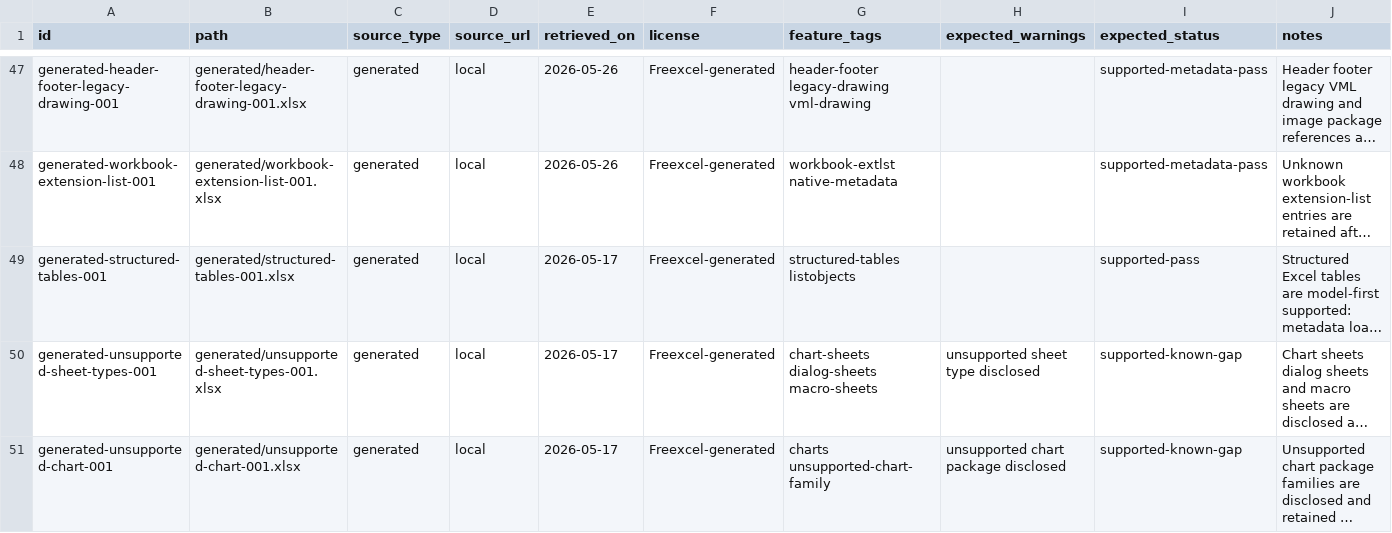
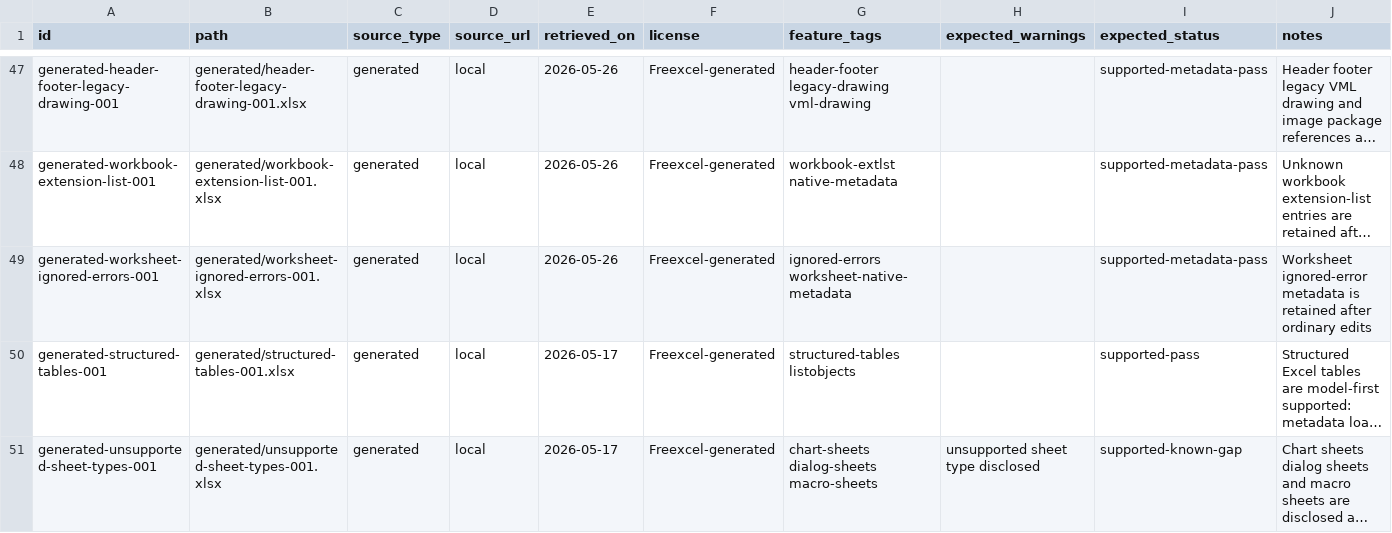
Before and after one commit to freevia-org/FreeX, a CSV file: test-corpus/manifest.csv, drawn as a sheet; only a part is shown, gaps mark what is left out; the shorter side is filled out with more unchanged rows; long unchanged cells end in …; the diff names each change by its address in the sheet, - before the commit and + after, or states it on an @@ line.

Commit message:
Add worksheet ignored errors corpus row

```diff
--- a/test-corpus/manifest.csv
+++ b/test-corpus/manifest.csv
+row 49: generated-worksheet-ignored-errors-001 | generated/worksheet-ignored-errors-001.xlsx | generated | local | 2026-05-26 | Freexcel-generated | ignored-errors worksheet-native-metadata |  | supported-metadata-pass | Worksheet ignored-error metadata is retained after ordinary edits
```
Also changed, not shown: 2 other files.
